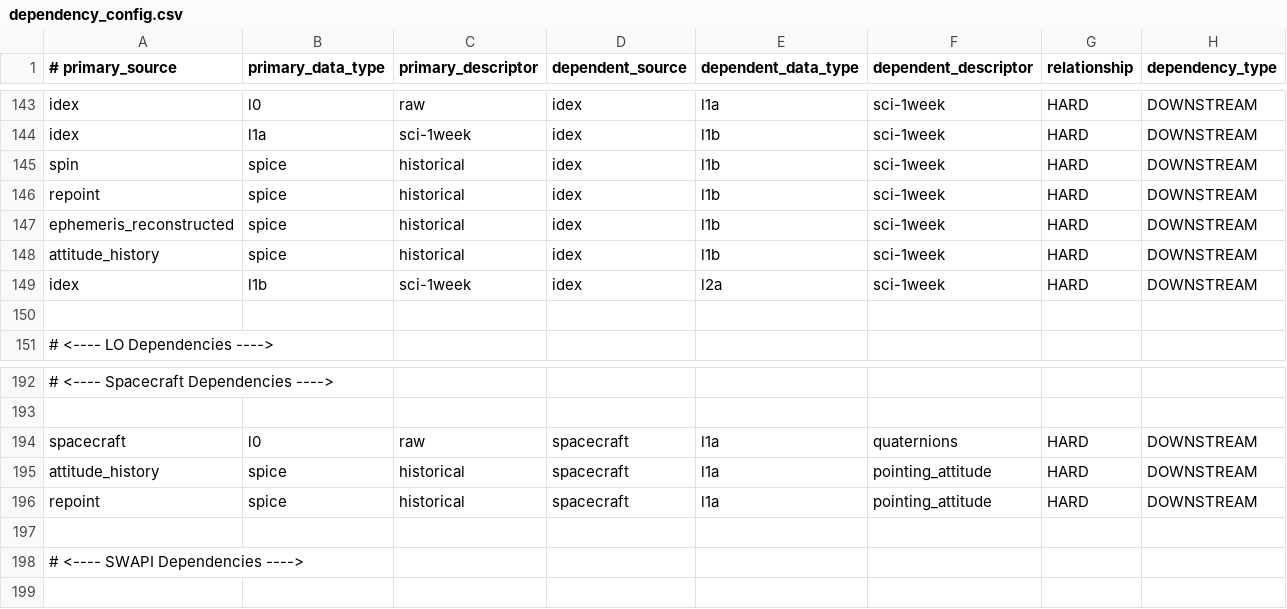
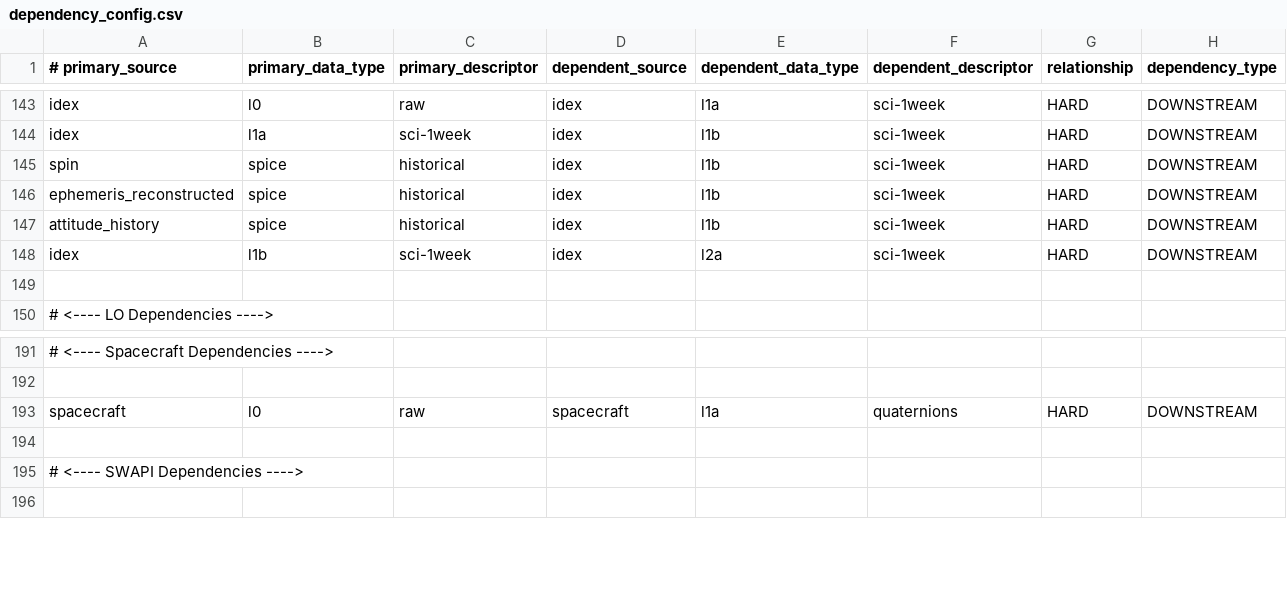
Before and after one commit to laspsandoval/sds-data-manager, a CSV file: sds_data_manager/lambda_code/SDSCode/pipeline_lambdas/dependency_config.csv, drawn as a sheet; only a part is shown, gaps mark what is left out; the diff names each change by its address in the sheet, - before the commit and + after, or states it on an @@ line.

Commit message:
ENH: Adding SPICE logics to batch starter and dependency (#590)

```diff
--- a/sds_data_manager/lambda_code/SDSCode/pipeline_lambdas/dependency_config.csv
+++ b/sds_data_manager/lambda_code/SDSCode/pipeline_lambdas/dependency_config.csv
-row 146: repoint | spice | historical | idex | l1b | sci-1week | HARD | DOWNSTREAM
-row 195: attitude_history | spice | historical | spacecraft | l1a | pointing_attitude | HARD | DOWNSTREAM
-row 196: repoint | spice | historical | spacecraft | l1a | pointing_attitude | HARD | DOWNSTREAM
```
Also changed, not shown: 5 other files.
